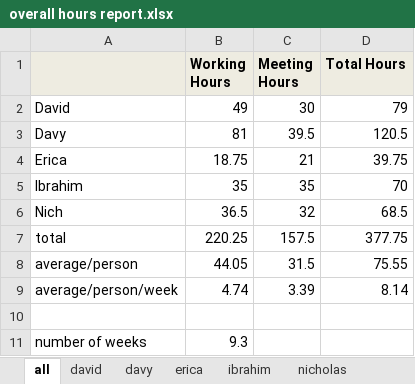
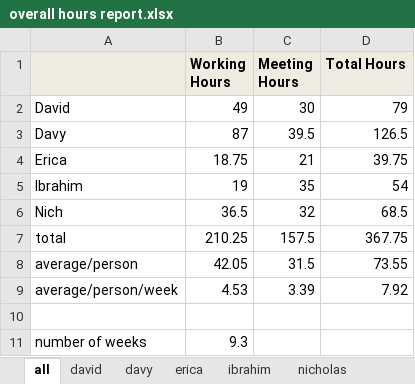
Before and after one commit to minadanesh/apsc496, an Excel workbook: status reports/overall hours report.xlsx, sheet all, drawn as a sheet; values as stored, in another font and other column widths than the file's, no borders; charts and pictures not drawn; the diff names each change by its address in the sheet, - before the commit and + after, or states it on an @@ line.

Commit message:
hours update

```diff
--- a/status reports/overall hours report.xlsx (sheet all)
+++ b/status reports/overall hours report.xlsx (sheet all)
-B3 (Working Hours): 81
+B3 (Working Hours): 87
-D3 (Total Hours): 120.5
+D3 (Total Hours): 126.5
-B5 (Working Hours): 35
+B5 (Working Hours): 19
-D5 (Total Hours): 70
+D5 (Total Hours): 54
-B7 (Working Hours): 220.25
+B7 (Working Hours): 210.25
-D7 (Total Hours): 377.75
+D7 (Total Hours): 367.75
-B8 (Working Hours): 44.05
+B8 (Working Hours): 42.05
-D8 (Total Hours): 75.55
+D8 (Total Hours): 73.55
-B9 (Working Hours): 4.74
+B9 (Working Hours): 4.53
-D9 (Total Hours): 8.14
+D9 (Total Hours): 7.92
```
Also changed, not shown: sheet ibrahim, sheet davy, charts or pictures, status reports/davy.xlsx, status reports/erica.xlsx.
